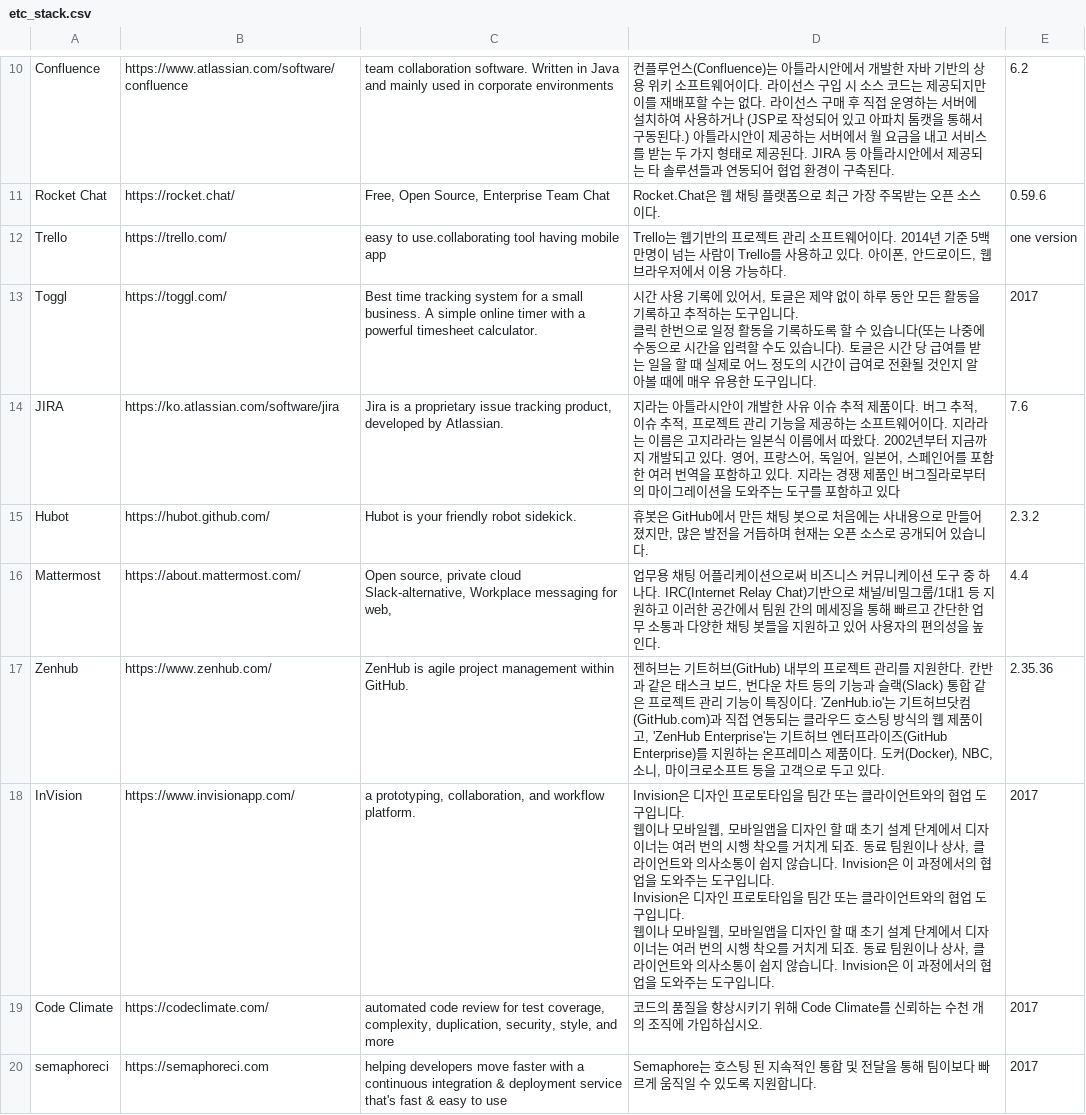
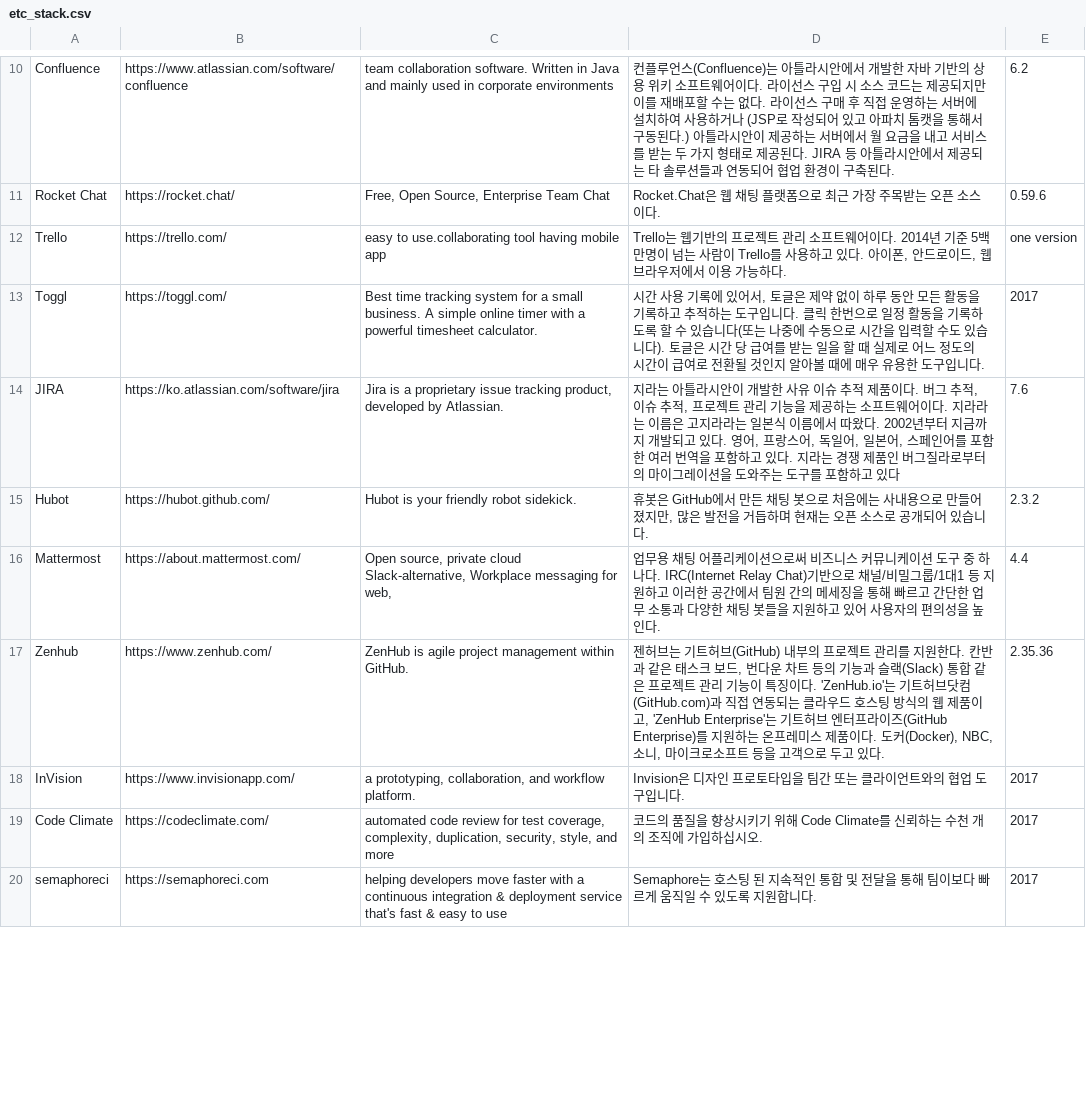
Before and after one commit to ptytoo/stacker_mulcam, a CSV file: seed_data_stack/etc_stack.csv, drawn as a sheet; only a part is shown, gaps mark what is left out; the diff covers the shown part only.

```diff
--- a/seed_data_stack/etc_stack.csv
+++ b/seed_data_stack/etc_stack.csv
@@ -12,4 +12,3 @@ Rocket Chat,https://rocket.chat/,"Free, Open Source, Enterprise Team Chat",Rocke
 Trello,https://trello.com/,easy to use.collaborating tool having mobile app,"Trello는 웹기반의 프로젝트 관리 소프트웨어이다. 2014년 기준 5백만명이 넘는 사람이 Trello를 사용하고 있다. 아이폰, 안드로이드, 웹브라우저에서 이용 가능하다. ",one version
-Toggl,https://toggl.com/,Best time tracking system for a small business. A simple online timer with a powerful timesheet calculator.,"시간 사용 기록에 있어서, 토글은 제약 없이 하루 동안 모든 활동을 기록하고 추적하는 도구입니다.
-클릭 한번으로 일정 활동을 기록하도록 할 수 있습니다(또는 나중에 수동으로 시간을 입력할 수도 있습니다). 토글은 시간 당 급여를 받는 일을 할 때 실제로 어느 정도의 시간이 급여로 전환될 것인지 알아볼 때에 매우 유용한 도구입니다.",2017,
+Toggl,https://toggl.com/,Best time tracking system for a small business. A simple online timer with a powerful timesheet calculator.,"시간 사용 기록에 있어서, 토글은 제약 없이 하루 동안 모든 활동을 기록하고 추적하는 도구입니다. 클릭 한번으로 일정 활동을 기록하도록 할 수 있습니다(또는 나중에 수동으로 시간을 입력할 수도 있습니다). 토글은 시간 당 급여를 받는 일을 할 때 실제로 어느 정도의 시간이 급여로 전환될 것인지 알아볼 때에 매우 유용한 도구입니다.",2017,
 JIRA,https://ko.atlassian.com/software/jira,"Jira is a proprietary issue tracking product, developed by Atlassian. ","지라는 아틀라시안이 개발한 사유 이슈 추적 제품이다. 버그 추적, 이슈 추적, 프로젝트 관리 기능을 제공하는 소프트웨어이다. 지라라는 이름은 고지라라는 일본식 이름에서 따왔다. 2002년부터 지금까지 개발되고 있다. 영어, 프랑스어, 독일어, 일본어, 스페인어를 포함한 여러 번역을 포함하고 있다. 지라는 경쟁 제품인 버그질라로부터의 마이그레이션을 도와주는 도구를 포함하고 있다",7.6,
@@ -18,9 +17,3 @@ Mattermost,https://about.mattermost.com/,"Open source, private cloud Slack-alter
 Zenhub,https://www.zenhub.com/,ZenHub is agile project management within GitHub.,"젠허브는 기트허브(GitHub) 내부의 프로젝트 관리를 지원한다. 칸반과 같은 태스크 보드, 번다운 차트 등의 기능과 슬랙(Slack) 통합 같은 프로젝트 관리 기능이 특징이다. 'ZenHub.io'는 기트허브닷컴(GitHub.com)과 직접 연동되는 클라우드 호스팅 방식의 웹 제품이고, 'ZenHub Enterprise'는 기트허브 엔터프라이즈(GitHub Enterprise)를 지원하는 온프레미스 제품이다. 도커(Docker), NBC, 소니, 마이크로소프트 등을 고객으로 두고 있다.",2.35.36,
-InVision,https://www.invisionapp.com/," a prototyping, collaboration, and workflow platform.","Invision은 디자인 프로토타입을 팀간 또는 클라이언트와의 협업 도구입니다.
-
-웹이나 모바일웹, 모바일앱을 디자인 할 때 초기 설계 단계에서 디자이너는 여러 번의 시행 착오를 거치게 되죠. 동료 팀원이나 상사, 클라이언트와 의사소통이 쉽지 않습니다. Invision은 이 과정에서의 협업을 도와주는 도구입니다.
-Invision은 디자인 프로토타입을 팀간 또는 클라이언트와의 협업 도구입니다.
-
-웹이나 모바일웹, 모바일앱을 디자인 할 때 초기 설계 단계에서 디자이너는 여러 번의 시행 착오를 거치게 되죠. 동료 팀원이나 상사, 클라이언트와 의사소통이 쉽지 않습니다. Invision은 이 과정에서의 협업을 도와주는 도구입니다.
-",2017,
+InVision,https://www.invisionapp.com/," a prototyping, collaboration, and workflow platform.","Invision은 디자인 프로토타입을 팀간 또는 클라이언트와의 협업 도구입니다.",2017,
 Code Climate,https://codeclimate.com/,"automated code review for test coverage, complexity, duplication, security, style, and more",코드의 품질을 향상시키기 위해 Code Climate를 신뢰하는 수천 개의 조직에 가입하십시오.,2017,
```
Also changed, not shown: 1 added row and 3 edited cells elsewhere in this file, seed_data_service_stack/admarkets.csv, seed_data_service_stack/e-comme.csv, 10 other files.
